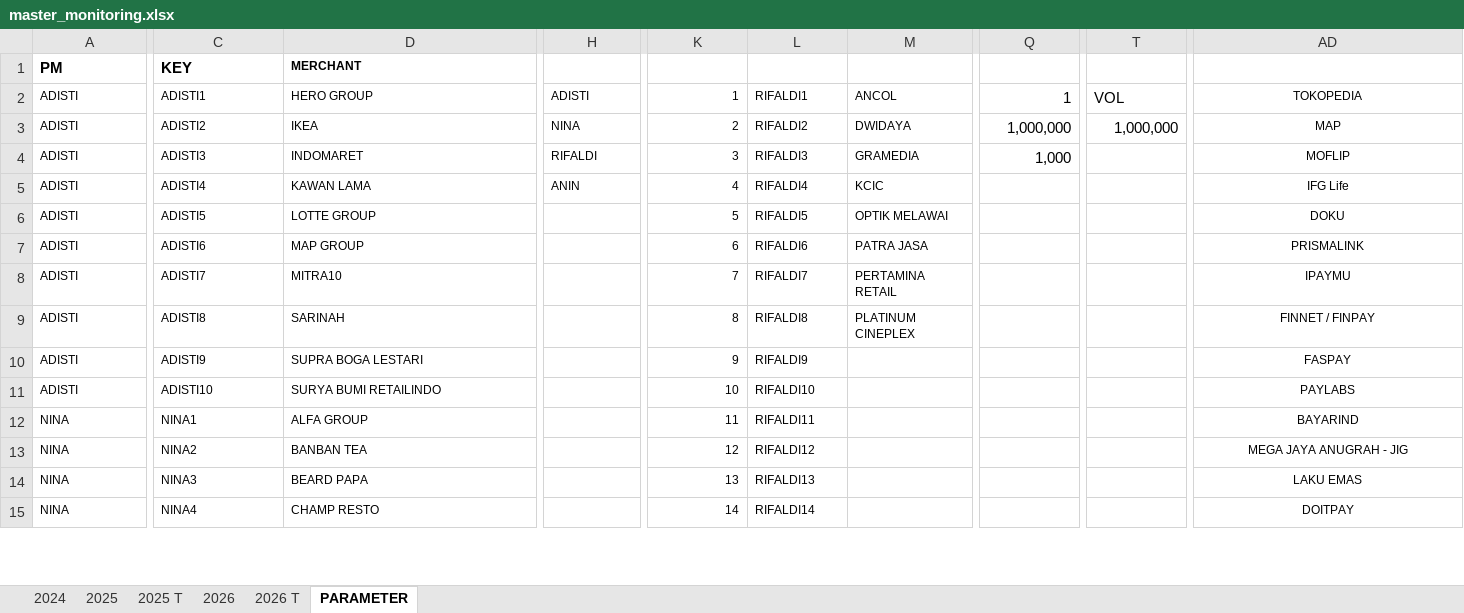
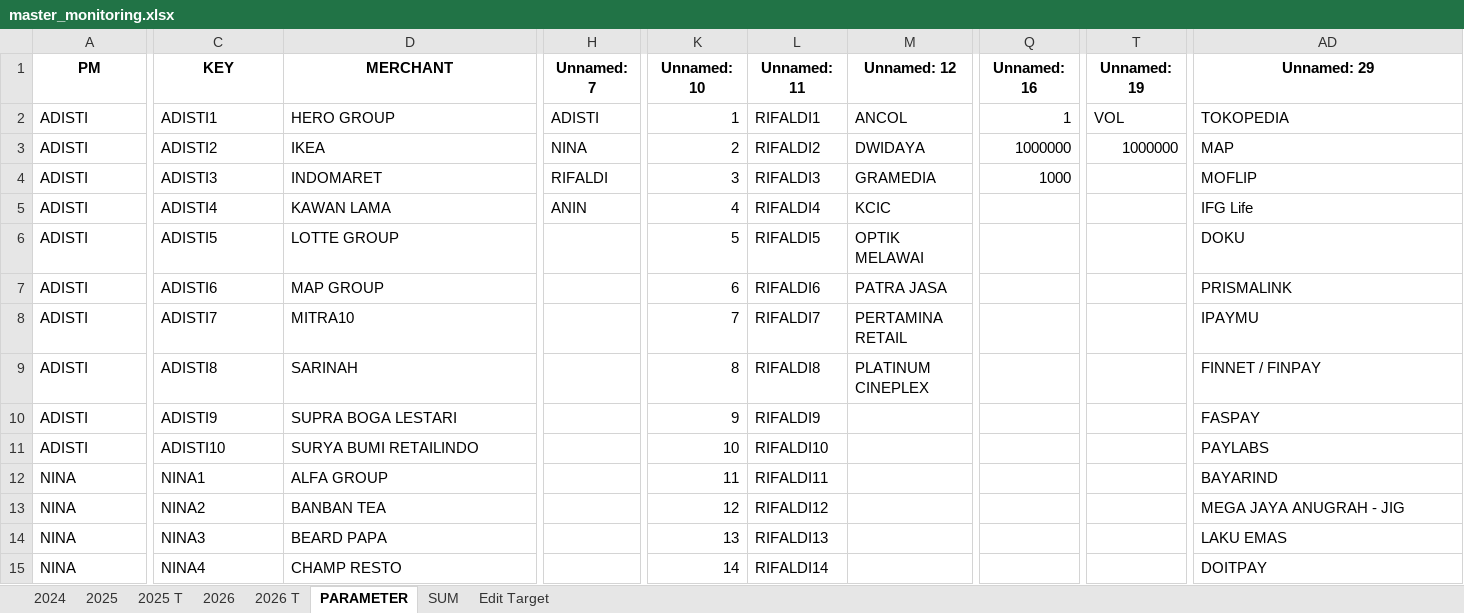
Before and after one commit to marvelkn/AnchorAutomationDashboard, an Excel workbook: Project/data/master/master_monitoring.xlsx, sheet PARAMETER, drawn as a sheet; only a part is shown, gaps mark what is left out; values as stored, in another font and other column widths than the file's, no borders; the diff covers the shown part only; the diff names each change by its address in the sheet, - before the commit and + after, or states it on an @@ line.

```diff
--- a/Project/data/master/master_monitoring.xlsx (sheet PARAMETER)
+++ b/Project/data/master/master_monitoring.xlsx (sheet PARAMETER)
@@ sheet tab unhidden: SUM @@
@@ sheet tab unhidden: Edit Target @@
-A1:D1 alignment: left
+A1:D1 alignment: center
@@ D1 text size: larger @@
-H1: (empty)
+H1: Unnamed: 7
-K1: (empty)
+K1: Unnamed: 10
-L1: (empty)
+L1: Unnamed: 11
-M1: (empty)
+M1: Unnamed: 12
-Q1: (empty)
+Q1: Unnamed: 16
-T1: (empty)
+T1: Unnamed: 19
-AD1: (empty)
+AD1: Unnamed: 29
@@ A2:D15 text size: larger @@
@@ H2:H5 text size: larger @@
@@ K2:M9 text size: larger @@
@@ AD2:AD15 text size: larger, alignment: center → left @@
-Q3 (Unnamed: 16): 1,000,000
+Q3 (Unnamed: 16): 1000000
-T3 (Unnamed: 19): 1,000,000
+T3 (Unnamed: 19): 1000000
-Q4 (Unnamed: 16): 1,000
+Q4 (Unnamed: 16): 1000
@@ K10:L15 text size: larger @@
```
Also changed, not shown: 26 edited cells and cell formats elsewhere in this sheet, sheet 2025 T, sheet 2026 T, sheet 2026, sheet 2025, sheet 2024, formulas that keep their value, Project/data/master/master_card_share.xlsx, 22 other files.
